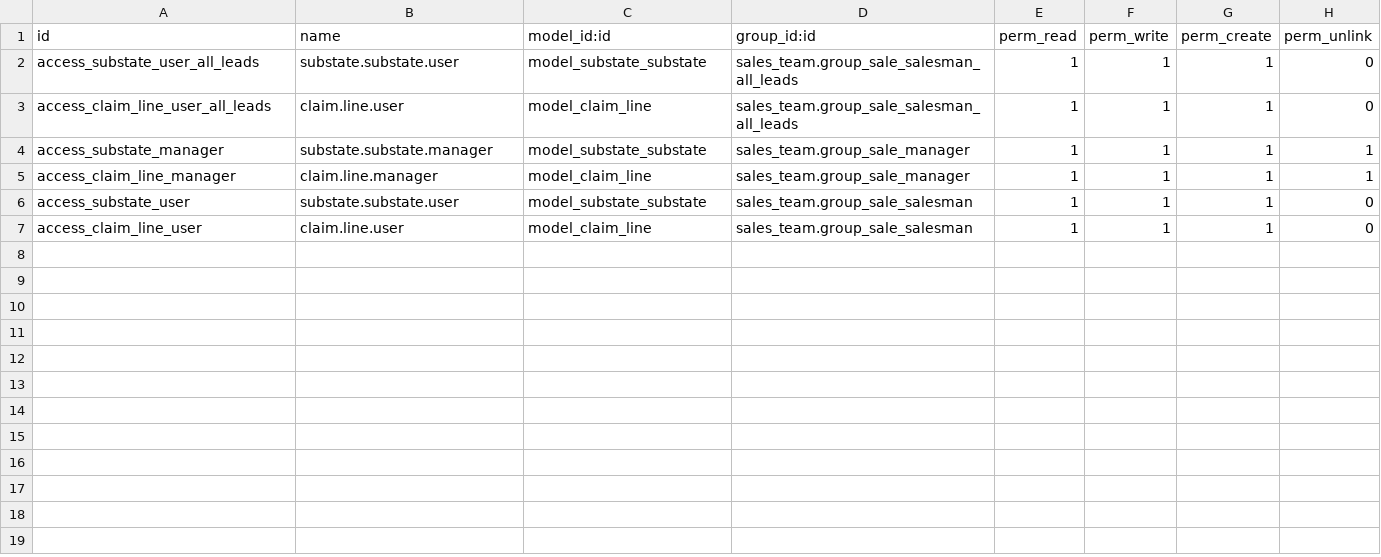
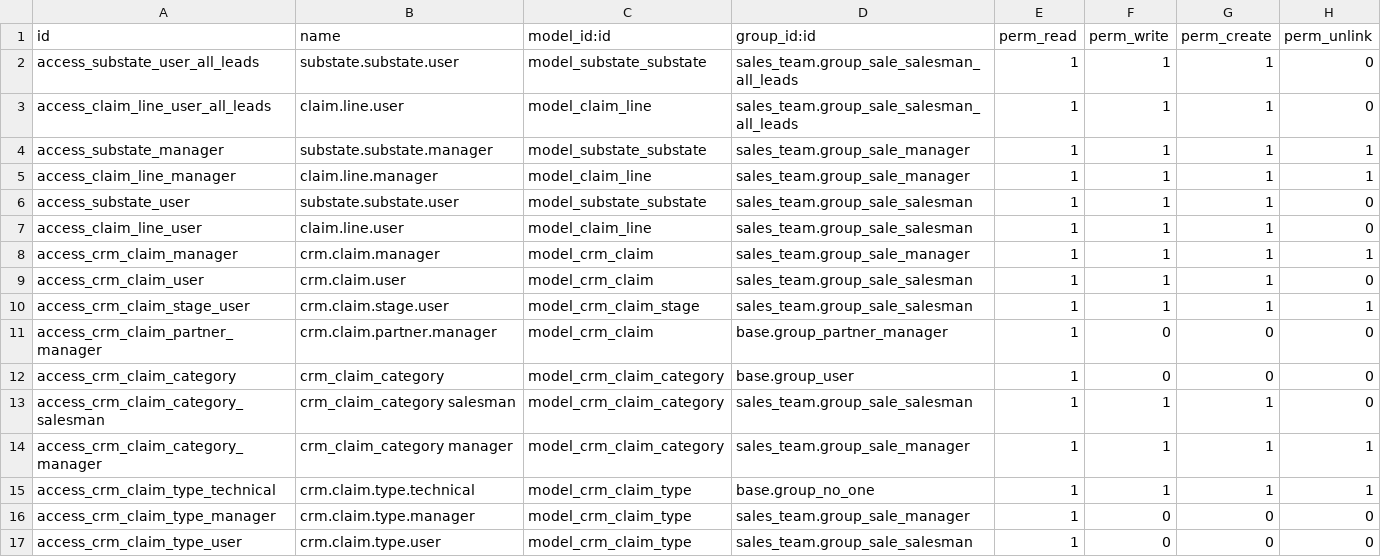
Before and after one commit to bimajatiwijaya/rma, a CSV file: rma/security/ir.model.access.csv, drawn as a sheet.

Commit message:
fixed access model crm_claim model and crm_claim_type

```diff
--- a/rma/security/ir.model.access.csv
+++ b/rma/security/ir.model.access.csv
@@ -7 +7,11 @@ access_substate_user,substate.substate.user,model_substate_substate,sales_team.g
 access_claim_line_user,claim.line.user,model_claim_line,sales_team.group_sale_salesman,1,1,1,0
+access_crm_claim_manager,crm.claim.manager,model_crm_claim,sales_team.group_sale_manager,1,1,1,1
+access_crm_claim_user,crm.claim.user,model_crm_claim,sales_team.group_sale_salesman,1,1,1,0
+access_crm_claim_stage_user,crm.claim.stage.user,model_crm_claim_stage,sales_team.group_sale_salesman,1,1,1,1
+access_crm_claim_partner_manager,crm.claim.partner.manager,model_crm_claim,base.group_partner_manager,1,0,0,0
+access_crm_claim_category,crm_claim_category,model_crm_claim_category,base.group_user,1,0,0,0
+access_crm_claim_category_salesman,crm_claim_category salesman,model_crm_claim_category,sales_team.group_sale_salesman,1,1,1,0
+access_crm_claim_category_manager,crm_claim_category manager,model_crm_claim_category,sales_team.group_sale_manager,1,1,1,1
+access_crm_claim_type_technical,crm.claim.type.technical,model_crm_claim_type,base.group_no_one,1,1,1,1
+access_crm_claim_type_manager,crm.claim.type.manager,model_crm_claim_type,sales_team.group_sale_manager,1,0,0,0
+access_crm_claim_type_user,crm.claim.type.user,model_crm_claim_type,sales_team.group_sale_salesman,1,0,0,0
```
